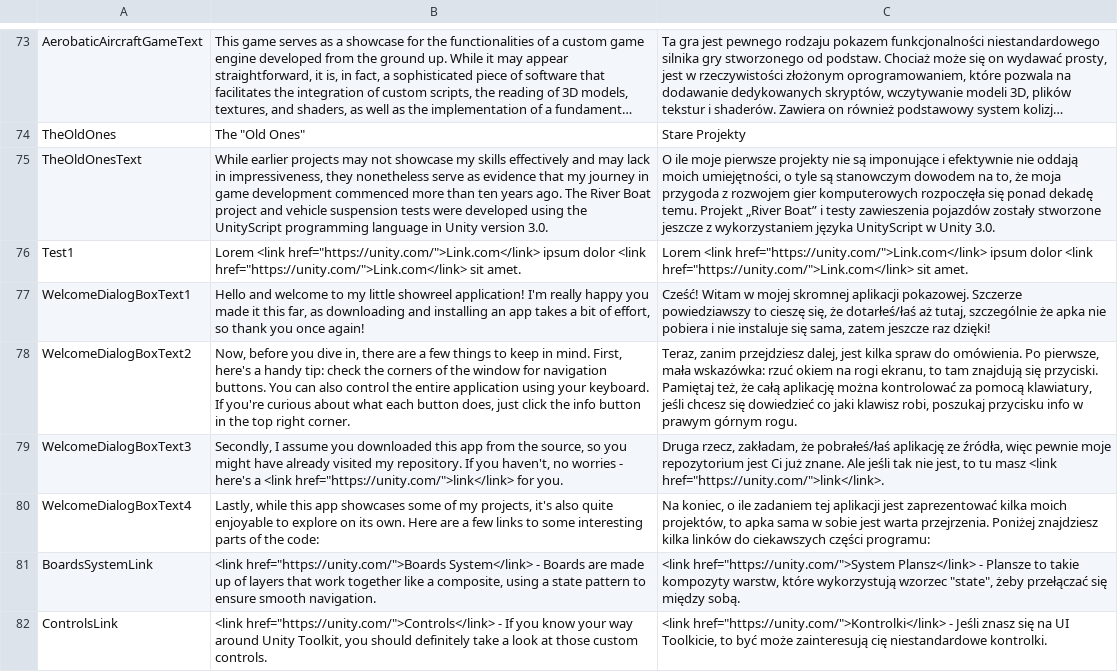
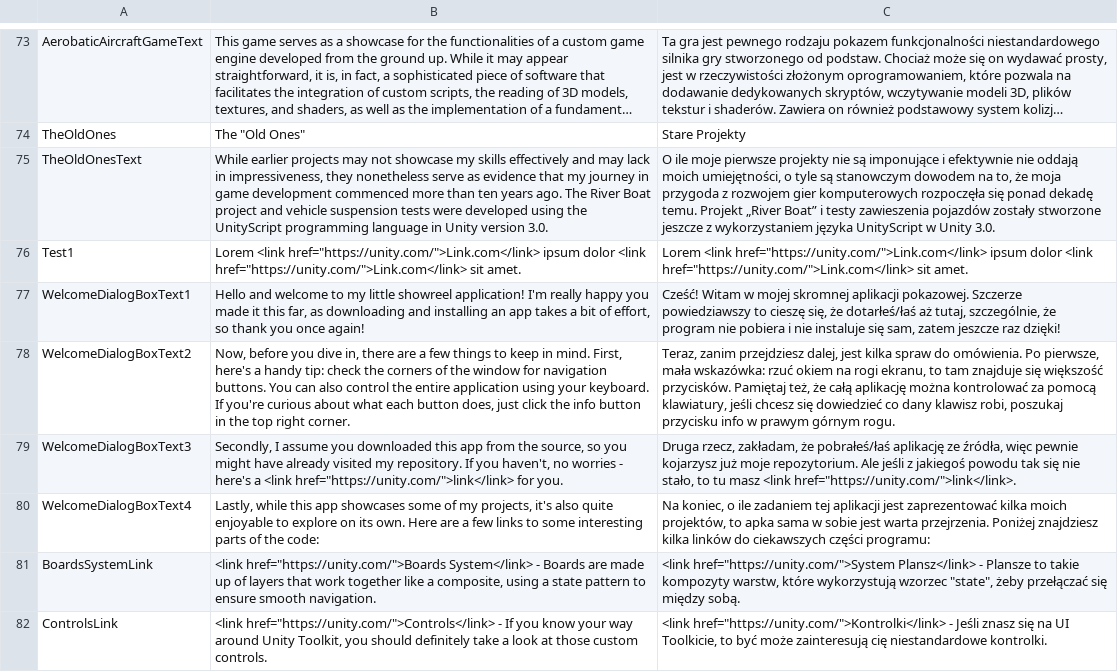
Before and after one commit to mike4bc4/showreel, a CSV file: Assets/Localization/Tables/Table.csv, drawn as a sheet; only a part is shown, gaps mark what is left out; long unchanged cells end in …; the diff covers the shown part only; the diff names each change by its address in the sheet, - before the commit and + after, or states it on an @@ line.

```diff
--- a/Assets/Localization/Tables/Table.csv
+++ b/Assets/Localization/Tables/Table.csv
-C77: …aż tutaj, szczególnie że apka nie pobiera i nie instaluje się sama, zatem jeszcze…
+C77: …aż tutaj, szczególnie, że program nie pobiera i nie instaluje się sam, zatem jeszcze…
-C78: …to tam znajdują się przyciski. Pamiętaj też, że całą aplikację można kontrolować za pomocą klawiatury, jeśli chcesz się dowiedzieć co jaki klawisz robi,…
+C78: …to tam znajduje się większość przycisków. Pamiętaj też, że całą aplikację można kontrolować za pomocą klawiatury, jeśli chcesz się dowiedzieć co dany klawisz robi,…
-C79: …więc pewnie moje repozytorium jest Ci już znane. Ale jeśli tak nie jest, to tu…
+C79: …więc pewnie kojarzysz już moje repozytorium. Ale jeśli z jakiegoś powodu tak się nie stało, to tu…
```
Also changed, not shown: 6 added rows and 23 edited cells elsewhere in this file, 4 other files.
